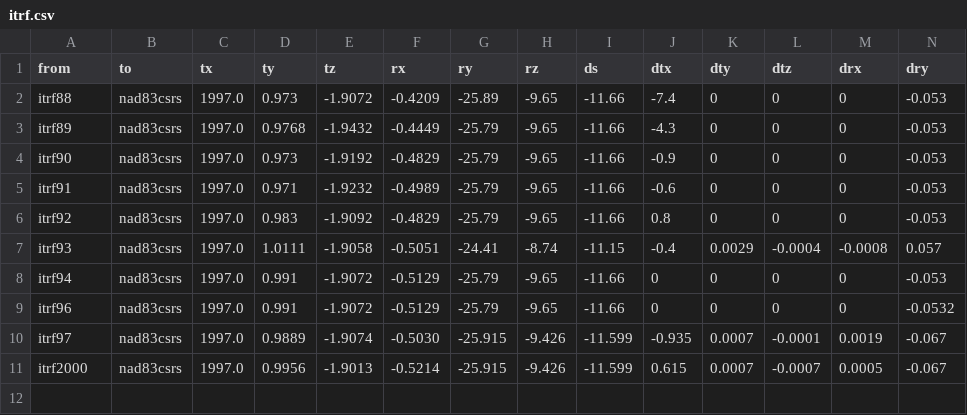
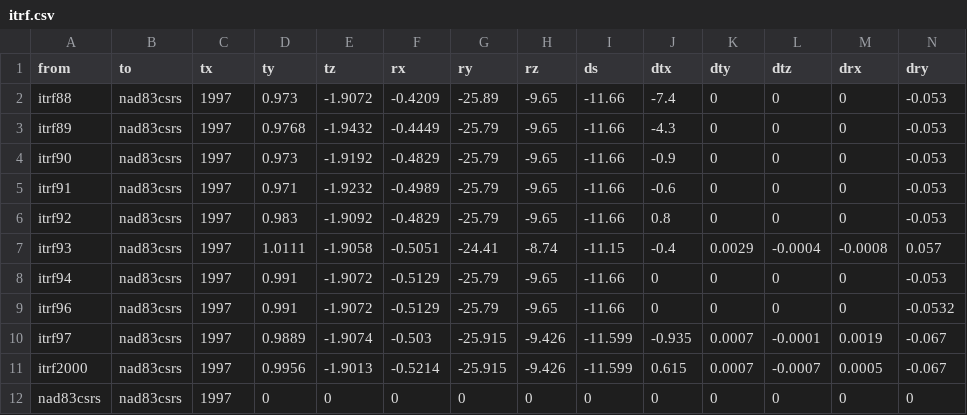
Before and after one commit to zxgdll/geotools, a CSV file: scripts/itrf.csv, drawn as a sheet; only a part is shown; rows hold the shown columns only; the diff names each change by its address in the sheet, - before the commit and + after, or states it on an @@ line.

Commit message:
Added nad83csrs -> nad83csrs null transform.

```diff
--- a/scripts/itrf.csv
+++ b/scripts/itrf.csv
-C2:C11 (tx): 1997.0
+C2:C11 (tx): 1997
-F10 (rx): -0.5030
+F10 (rx): -0.503
+row 12: nad83csrs | nad83csrs | 1997 | 0 | 0 | 0 | 0 | 0 | 0 | 0 | 0 | 0 | 0 | 0
```
